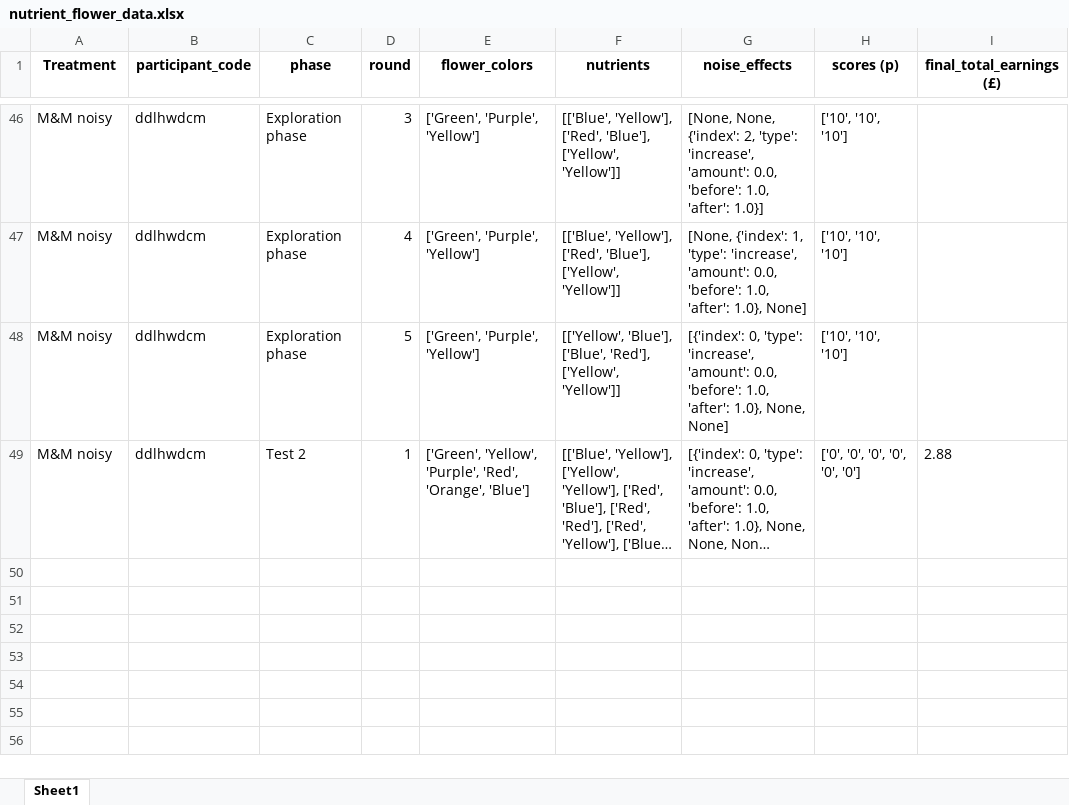
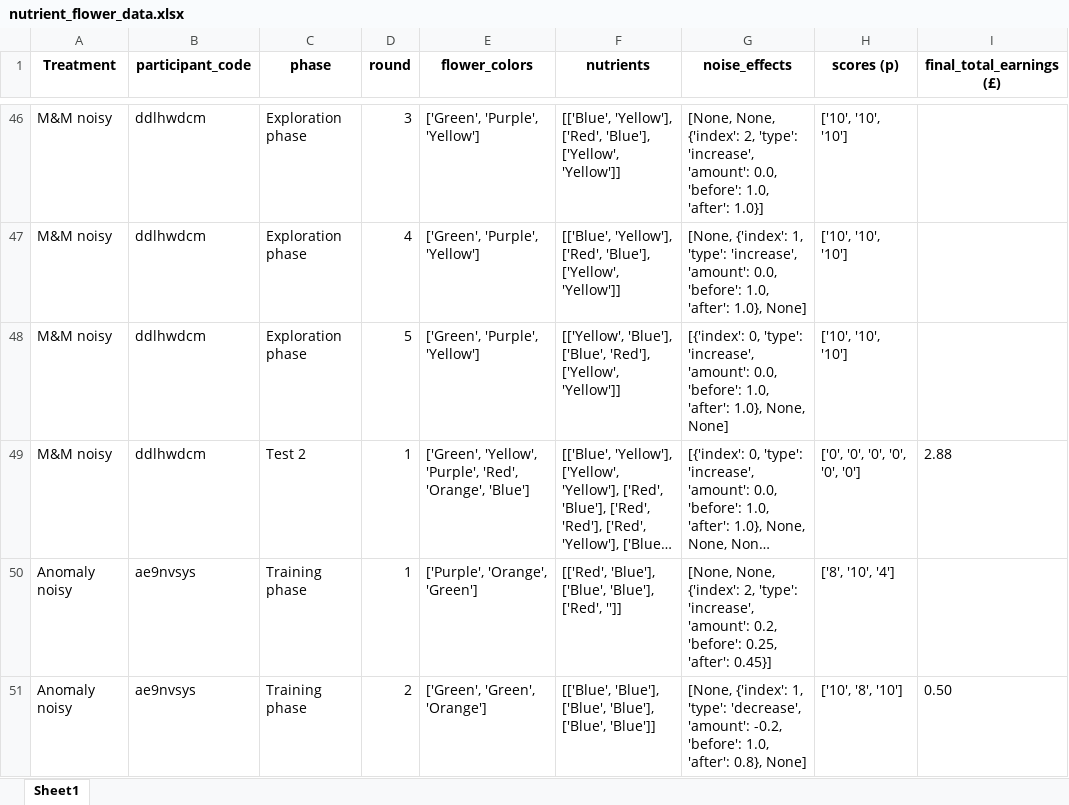
Before and after one commit to AnaAGUERRE/Paradigm-shift, an Excel workbook: nutrient_flower_data.xlsx, sheet Sheet1, drawn as a sheet; only a part is shown, gaps mark what is left out; long unchanged cells end in …; values as stored, in another font and other column widths than the file's, no borders; the diff names each change by its address in the sheet, - before the commit and + after, or states it on an @@ line.

```diff
--- a/nutrient_flower_data.xlsx (sheet Sheet1)
+++ b/nutrient_flower_data.xlsx (sheet Sheet1)
+row 50: Anomaly noisy | ae9nvsys | Training phase | 1 | ['Purple', 'Orange', 'Green'] | [['Red', 'Blue'], ['Blue', 'Blue'], ['Red', '']] | [None, None, {'index': 2, 'type': 'increase', 'amount': 0.2, 'before': 0.25, 'after': 0.45}] | ['8', '10', '4']
+row 51: Anomaly noisy | ae9nvsys | Training phase | 2 | ['Green', 'Green', 'Orange'] | [['Blue', 'Blue'], ['Blue', 'Blue'], ['Blue', 'Blue']] | [None, {'index': 1, 'type': 'decrease', 'amount': -0.2, 'before': 1.0, 'after': 0.8}, None] | ['10', '8', '10'] | 0.50
```
Also changed, not shown: 17 other files.
